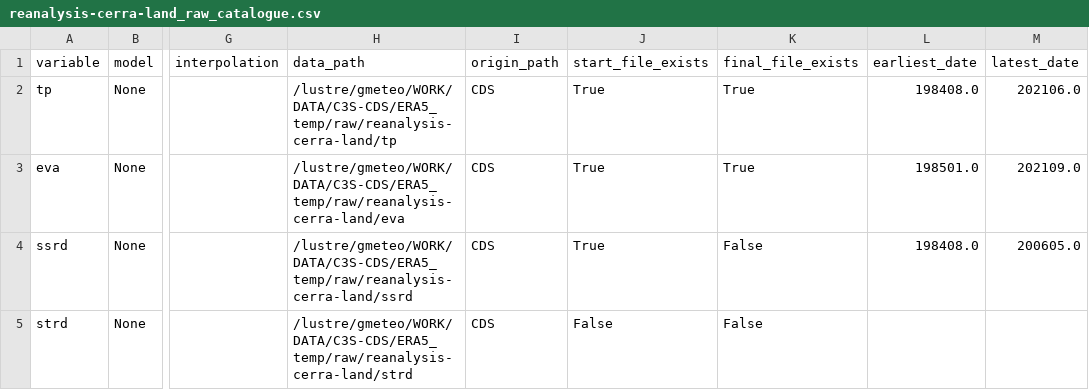
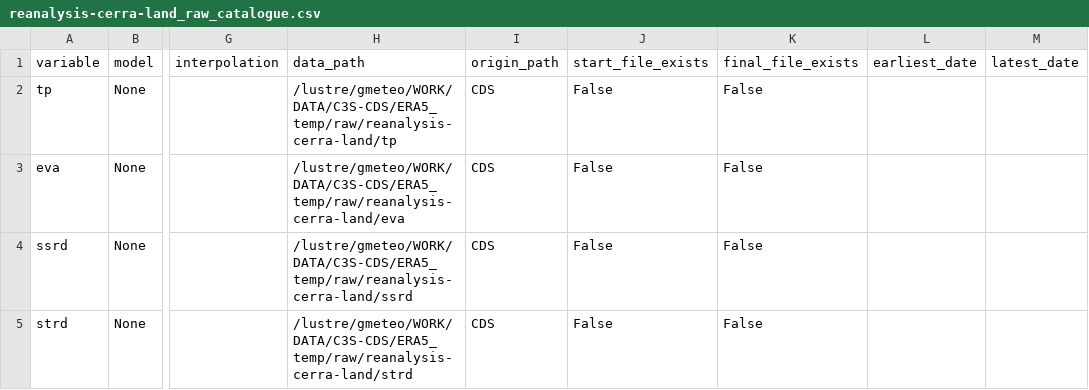
Before and after one commit to SantanderMetGroup/c3s-cds, a CSV file: catalogues/catalogues/reanalysis-cerra-land_raw_catalogue.csv, drawn as a sheet; only a part is shown, gaps mark what is left out; the diff names each change by its address in the sheet, - before the commit and + after, or states it on an @@ line.

```diff
--- a/catalogues/catalogues/reanalysis-cerra-land_raw_catalogue.csv
+++ b/catalogues/catalogues/reanalysis-cerra-land_raw_catalogue.csv
-J2:J4 (start_file_exists): True
+J2:J4 (start_file_exists): False
-K2:K3 (final_file_exists): True
+K2:K3 (final_file_exists): False
-L2 (earliest_date): 198408.0
+L2 (earliest_date): (empty)
-M2 (latest_date): 202106.0
+M2 (latest_date): (empty)
-L3 (earliest_date): 198501.0
+L3 (earliest_date): (empty)
-M3 (latest_date): 202109.0
+M3 (latest_date): (empty)
-L4 (earliest_date): 198408.0
+L4 (earliest_date): (empty)
-M4 (latest_date): 200605.0
+M4 (latest_date): (empty)
```
Also changed, not shown: catalogues/catalogues/all_catalogues.csv, catalogues/catalogues/derived-era5-single-levels-daily-statistics_raw_catalogue.csv, 7 other files.
